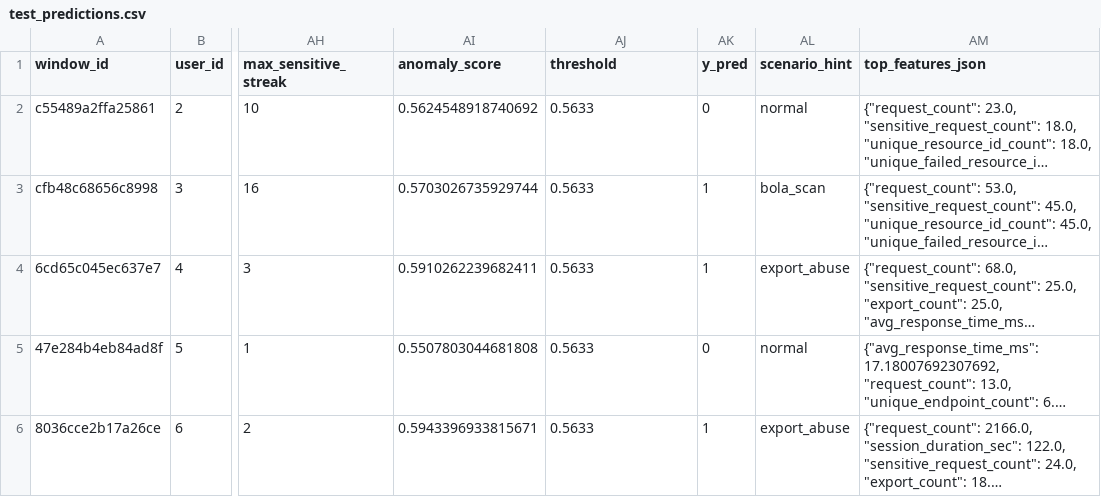
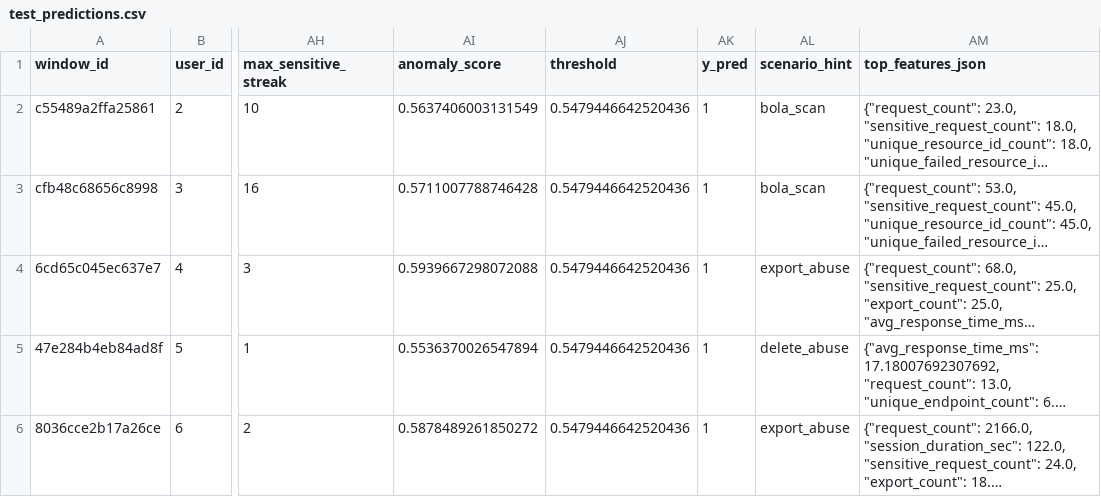
Before and after one commit to tzaan-sc/web-anomaly-detection-, a CSV file: artifacts/metrics/v1/test_predictions.csv, drawn as a sheet; only a part is shown, gaps mark what is left out; long unchanged cells end in …; the diff names each change by its address in the sheet, - before the commit and + after, or states it on an @@ line.

```diff
--- a/artifacts/metrics/v1/test_predictions.csv
+++ b/artifacts/metrics/v1/test_predictions.csv
-AI2 (anomaly_score): 0.5624548918740692
+AI2 (anomaly_score): 0.5637406003131549
-AJ2:AJ6 (threshold): 0.5633
+AJ2:AJ6 (threshold): 0.5479446642520436
-AK2 (y_pred): 0
+AK2 (y_pred): 1
-AL2 (scenario_hint): normal
+AL2 (scenario_hint): bola_scan
-AI3 (anomaly_score): 0.5703026735929744
+AI3 (anomaly_score): 0.5711007788746428
-AI4 (anomaly_score): 0.5910262239682411
+AI4 (anomaly_score): 0.5939667298072088
-AI5 (anomaly_score): 0.5507803044681808
+AI5 (anomaly_score): 0.5536370026547894
-AK5 (y_pred): 0
+AK5 (y_pred): 1
-AL5 (scenario_hint): normal
+AL5 (scenario_hint): delete_abuse
-AI6 (anomaly_score): 0.5943396933815671
+AI6 (anomaly_score): 0.5878489261850272
```
Also changed, not shown: artifacts/metrics/v1/scenario_metrics.csv, 13 other files.
